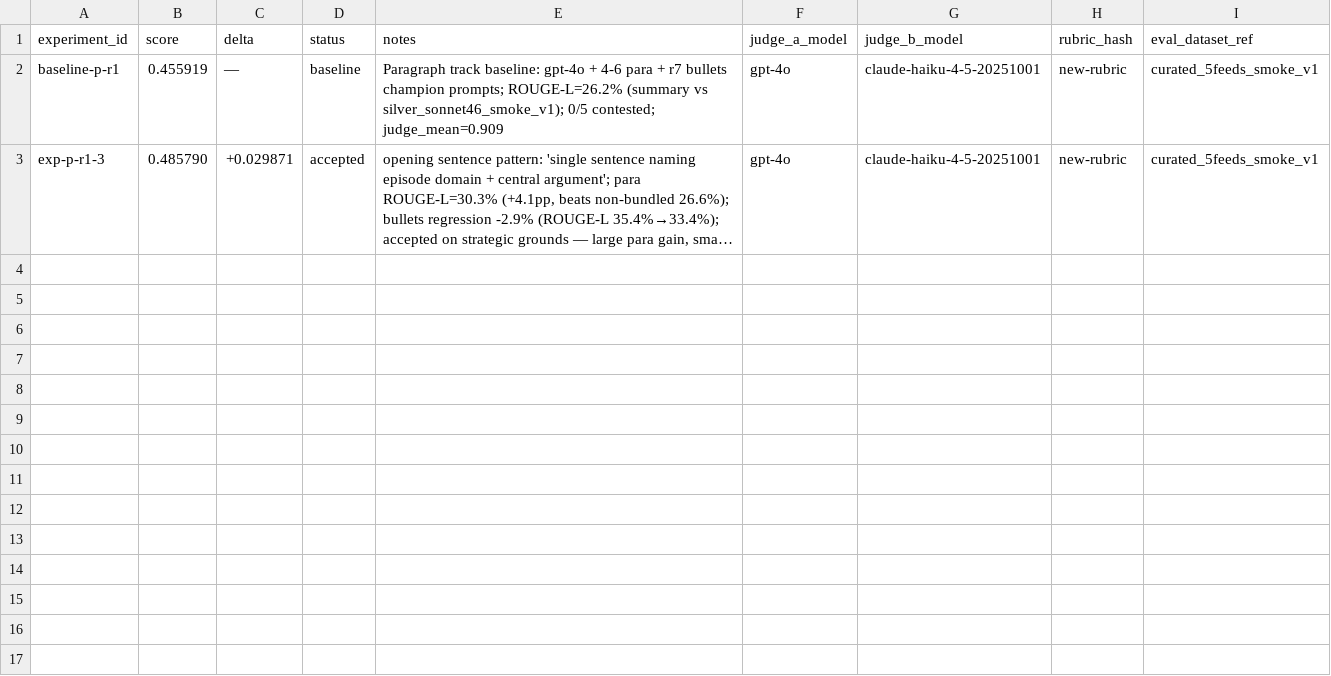
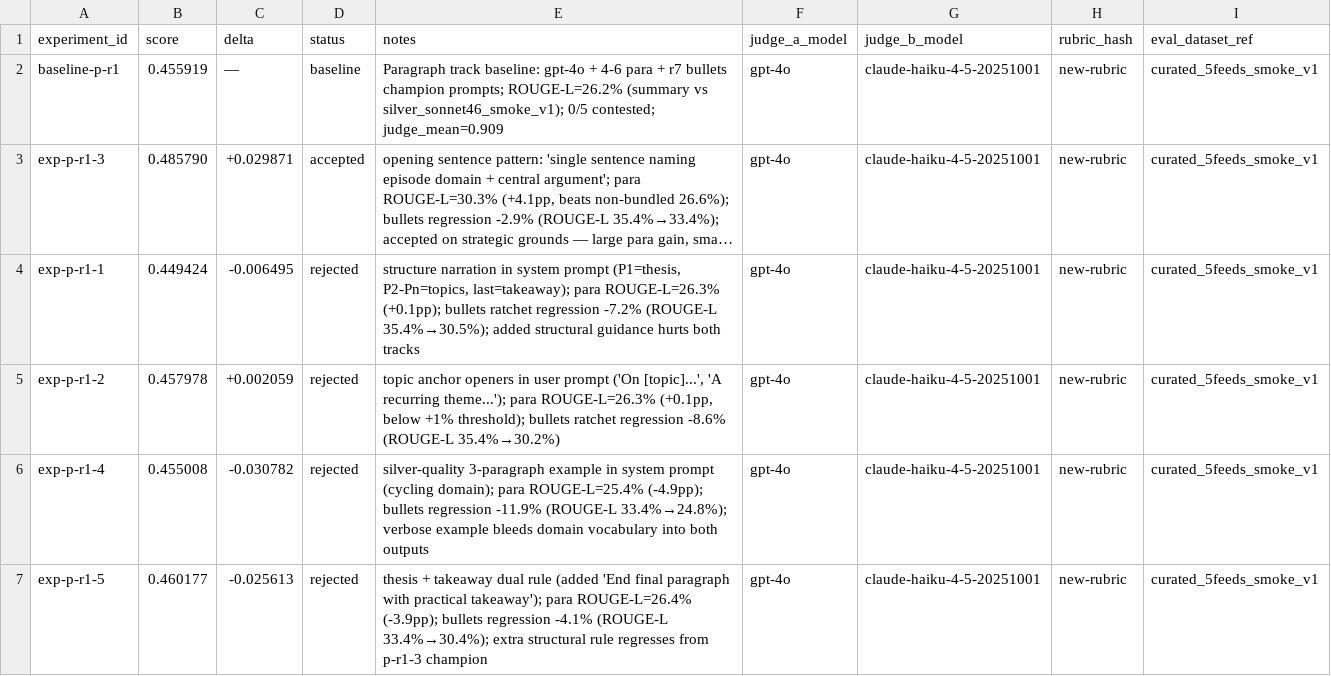
Before and after one commit to chipi/podcast_scraper, a TSV file: autoresearch/bundled_prompt_tuning/results/results_openai_paragraph_r1.tsv, drawn as a sheet; long unchanged cells end in …; the diff names each change by its address in the sheet, - before the commit and + after, or states it on an @@ line.

```diff
--- a/autoresearch/bundled_prompt_tuning/results/results_openai_paragraph_r1.tsv
+++ b/autoresearch/bundled_prompt_tuning/results/results_openai_paragraph_r1.tsv
+row 4: exp-p-r1-1 | 0.449424 | -0.006495 | rejected | structure narration in system prompt (P1=thesis, P2-Pn=topics, last=takeaway); para ROUGE-L=26.3% (+0.1pp); bullets ratchet regression -7.2% (ROUGE-L 35.4%→30.5%); added structural guidance hurts both tracks | gpt-4o | claude-haiku-4-5-20251001 | new-rubric | curated_5feeds_smoke_v1
+row 5: exp-p-r1-2 | 0.457978 | +0.002059 | rejected | topic anchor openers in user prompt ('On [topic]...', 'A recurring theme...'); para ROUGE-L=26.3% (+0.1pp, below +1% threshold); bullets ratchet regression -8.6% (ROUGE-L 35.4%→30.2%) | gpt-4o | claude-haiku-4-5-20251001 | new-rubric | curated_5feeds_smoke_v1
+row 6: exp-p-r1-4 | 0.455008 | -0.030782 | rejected | silver-quality 3-paragraph example in system prompt (cycling domain); para ROUGE-L=25.4% (-4.9pp); bullets regression -11.9% (ROUGE-L 33.4%→24.8%); verbose example bleeds domain vocabulary into both outputs | gpt-4o | claude-haiku-4-5-20251001 | new-rubric | curated_5feeds_smoke_v1
+row 7: exp-p-r1-5 | 0.460177 | -0.025613 | rejected | thesis + takeaway dual rule (added 'End final paragraph with practical takeaway'); para ROUGE-L=26.4% (-3.9pp); bullets regression -4.1% (ROUGE-L 33.4%→30.4%); extra structural rule regresses from p-r1-3 champion | gpt-4o | claude-haiku-4-5-20251001 | new-rubric | curated_5feeds_smoke_v1
```
Also changed, not shown: 1 other file.
